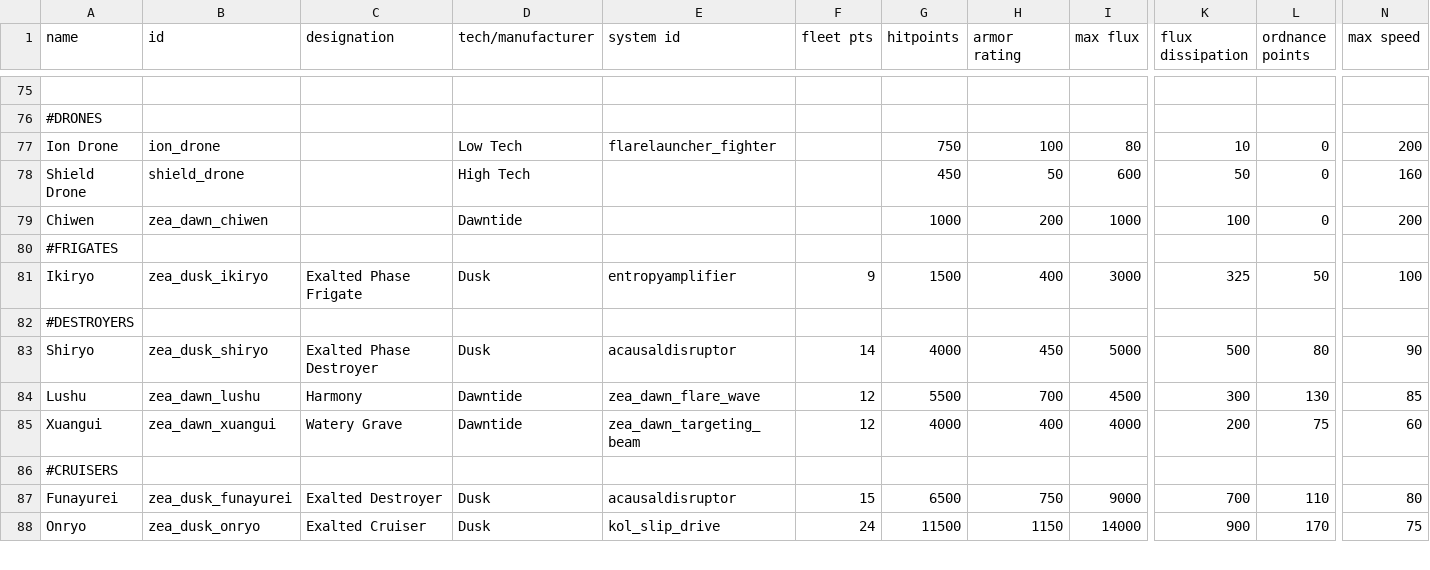
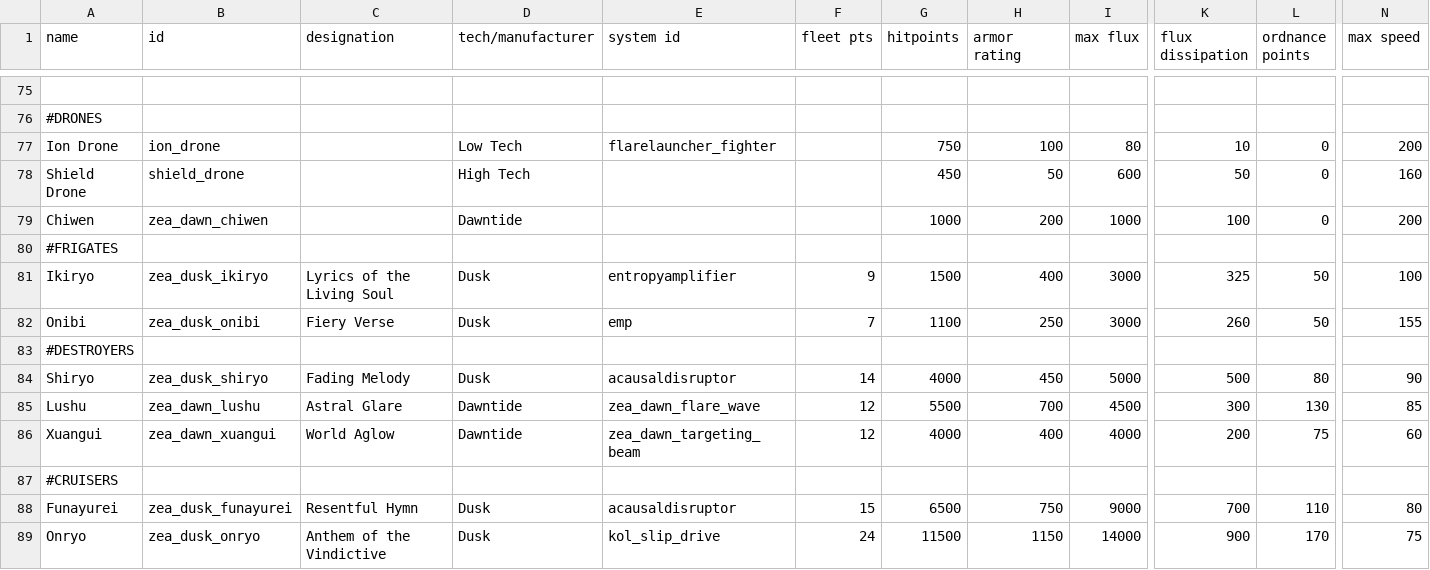
Before and after one commit to Dal-041/Knights_of_Ludd, a CSV file: data/hulls/ship_data.csv, drawn as a sheet; only a part is shown, gaps mark what is left out; addresses are those after the commit; rows hold the shown columns only; the diff covers the shown part only; the diff names each change by its address in the sheet, - before the commit and + after, or states it on an @@ line.

Commit message:
finalized ayakashi resprite, added Onibi-class frigate, messed w/ shipdata sub-title thingies

```diff
--- a/data/hulls/ship_data.csv
+++ b/data/hulls/ship_data.csv
-C81 (designation): Exalted Phase Frigate
+C81 (designation): Lyrics of the Living Soul
+row 82: Onibi | zea_dusk_onibi | Fiery Verse | Dusk | emp | 7 | 1100 | 250 | 3000 | 260 | 50 | 155
-C84 (designation): Exalted Phase Destroyer
+C84 (designation): Fading Melody
-C85 (designation): Harmony
+C85 (designation): Astral Glare
-C86 (designation): Watery Grave
+C86 (designation): World Aglow
-C88 (designation): Exalted Destroyer
+C88 (designation): Resentful Hymn
-C89 (designation): Exalted Cruiser
+C89 (designation): Anthem of the Vindictive
```
Also changed, not shown: 9 edited cells elsewhere in this file, 3 other files.
